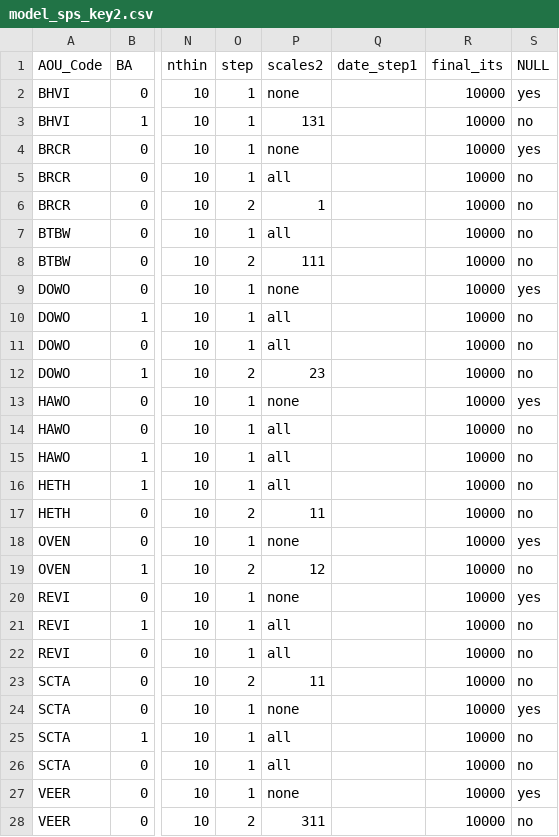
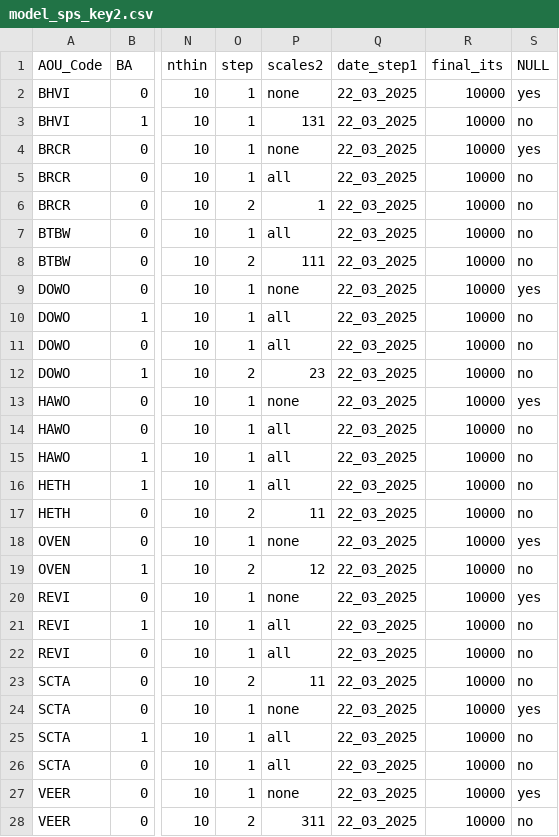
Before and after one commit to br-amaral/NPS_bird, a CSV file: code/fit_model/model_sps_key2.csv, drawn as a sheet; only a part is shown, gaps mark what is left out; the diff covers the shown part only; the diff names each change by its address in the sheet, - before the commit and + after, or states it on an @@ line.

Commit message:
add date

```diff
--- a/code/fit_model/model_sps_key2.csv
+++ b/code/fit_model/model_sps_key2.csv
-Q2:Q28 (date_step1): (empty)
+Q2:Q28 (date_step1): 22_03_2025
```
Also changed, not shown: 12 edited cells elsewhere in this file.
